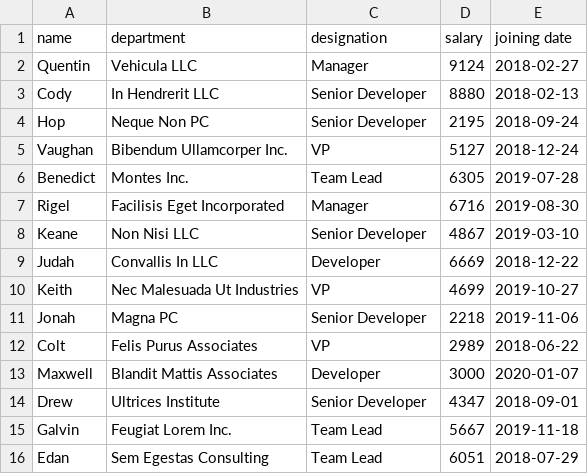
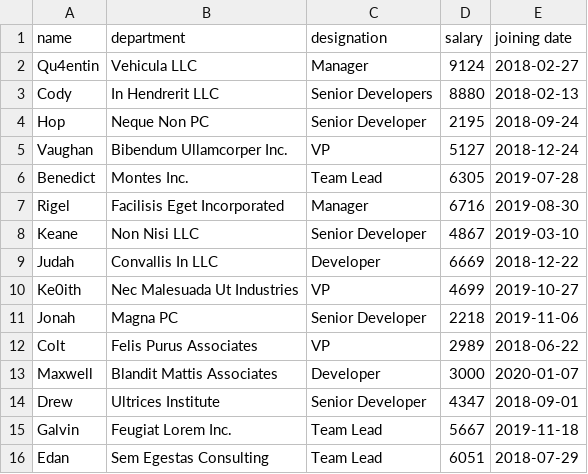
Before and after one commit to akhiljayan/CSVUploaded, a CSV file: test.csv, drawn as a sheet; only a part is shown.

```diff
--- a/test.csv
+++ b/test.csv
@@ -1,4 +1,4 @@
 name,department,designation,salary,joining date
-Quentin,Vehicula LLC,Manager,9124,2018-02-27
-Cody,In Hendrerit LLC,Senior Developer,8880,2018-02-13
+Qu4entin,Vehicula LLC,Manager,9124,2018-02-27
+Cody,In Hendrerit LLC,Senior Developers,8880,2018-02-13
 Hop,Neque Non PC,Senior Developer,2195,2018-09-24
@@ -9,3 +9,3 @@ Keane,Non Nisi LLC,Senior Developer,4867,2019-03-10
 Judah,Convallis In LLC,Developer,6669,2018-12-22
-Keith,Nec Malesuada Ut Industries,VP,4699,2019-10-27
+Ke0ith,Nec Malesuada Ut Industries,VP,4699,2019-10-27
 Jonah,Magna PC,Senior Developer,2218,2019-11-06
```
Also changed, not shown: 10 other files.
